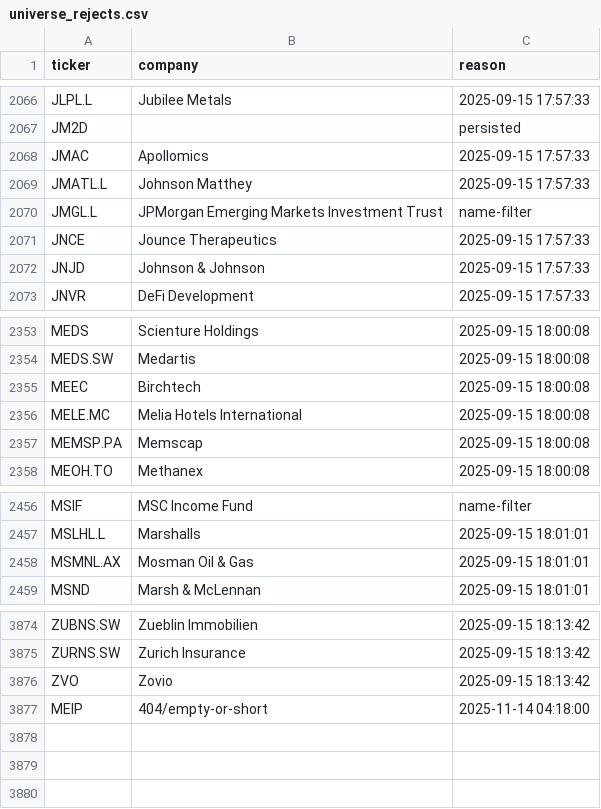
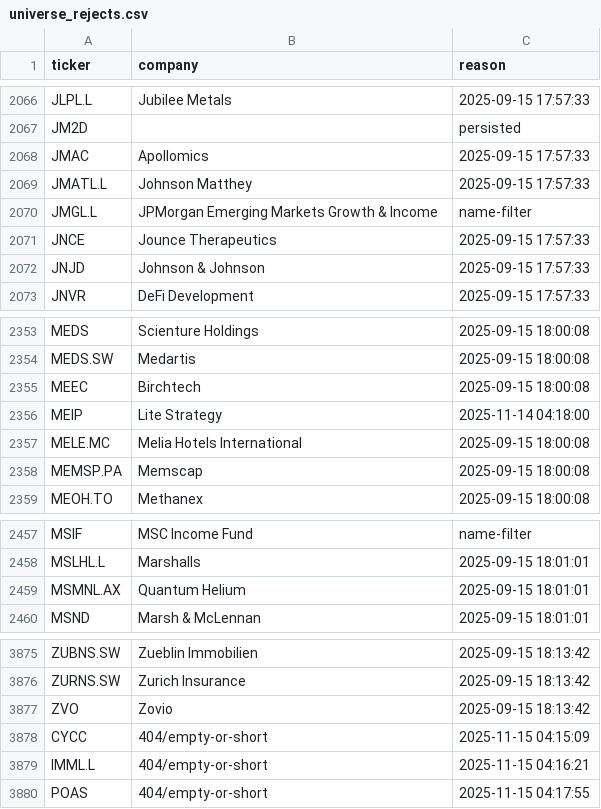
Before and after one commit to andrei1234D/GPT5, a CSV file: data/universe_rejects.csv, drawn as a sheet; only a part is shown, gaps mark what is left out.

```diff
--- a/data/universe_rejects.csv
+++ b/data/universe_rejects.csv
@@ -2069,3 +2069,3 @@ JMAC,Apollomics,2025-09-15 17:57:33
 JMATL.L,Johnson Matthey,2025-09-15 17:57:33
-JMGL.L,JPMorgan Emerging Markets Investment Trust,name-filter
+JMGL.L,JPMorgan Emerging Markets Growth & Income,name-filter
 JNCE,Jounce Therapeutics,2025-09-15 17:57:33
@@ -2355,2 +2355,3 @@ MEDS.SW,Medartis,2025-09-15 18:00:08
 MEEC,Birchtech,2025-09-15 18:00:08
+MEIP,Lite Strategy,2025-11-14 04:18:00
 MELE.MC,Melia Hotels International,2025-09-15 18:00:08
@@ -2457,3 +2458,3 @@ MSIF,MSC Income Fund,name-filter
 MSLHL.L,Marshalls,2025-09-15 18:01:01
-MSMNL.AX,Mosman Oil & Gas,2025-09-15 18:01:01
+MSMNL.AX,Quantum Helium,2025-09-15 18:01:01
 MSND,Marsh & McLennan,2025-09-15 18:01:01
@@ -3876,2 +3877,4 @@ ZURNS.SW,Zurich Insurance,2025-09-15 18:13:42
 ZVO,Zovio,2025-09-15 18:13:42
-MEIP,404/empty-or-short,2025-11-14 04:18:00
+CYCC,404/empty-or-short,2025-11-15 04:15:09
+IMML.L,404/empty-or-short,2025-11-15 04:16:21
+POAS,404/empty-or-short,2025-11-15 04:17:55
```
Also changed, not shown: data/stage1_kept.csv, data/stage2_merged.csv.
